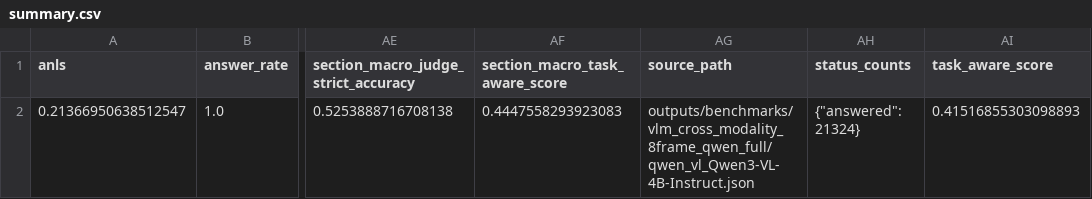
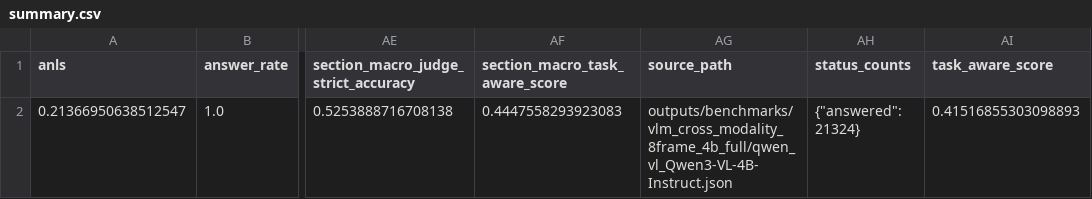
Before and after one commit to luckeysherpa07/annotationpipeline, a CSV file: outputs/evaluations/vlm_cross_modality_8frame_qwen_full_4b/summary.csv, drawn as a sheet; only a part is shown, gaps mark what is left out; the diff names each change by its address in the sheet, - before the commit and + after, or states it on an @@ line.

```diff
--- a/outputs/evaluations/vlm_cross_modality_8frame_qwen_full_4b/summary.csv
+++ b/outputs/evaluations/vlm_cross_modality_8frame_qwen_full_4b/summary.csv
-AG2 (source_path): outputs/benchmarks/vlm_cross_modality_8frame_qwen_full/qwen_vl_Qwen3-VL-4B-Instruct.json
+AG2 (source_path): outputs/benchmarks/vlm_cross_modality_8frame_4b_full/qwen_vl_Qwen3-VL-4B-Instruct.json
```
Also changed, not shown: outputs/evaluations/vlm_cross_modality_8frame_internvl_full_4b/summary.csv, outputs/evaluations/vlm_cross_modality_8frame_molmo2_full_4b/summary.csv, 9 other files.
